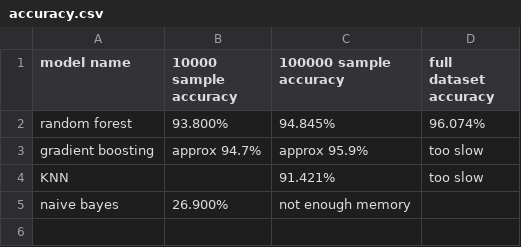
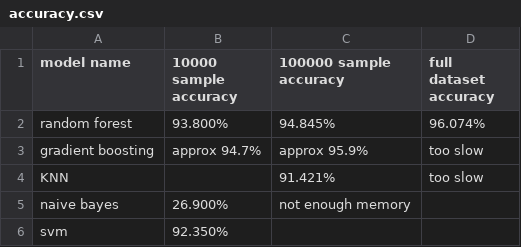
Before and after one commit to Shing-gor/classification-cybersecurity, a CSV file: accuracy.csv, drawn as a sheet.

Commit message:
Update accuracy.csv

```diff
--- a/accuracy.csv
+++ b/accuracy.csv
@@ -5 +5,2 @@ KNN,,91.421%, too slow
 naive bayes, 26.900%, not enough memory,
+svm, 92.350%,,
```
